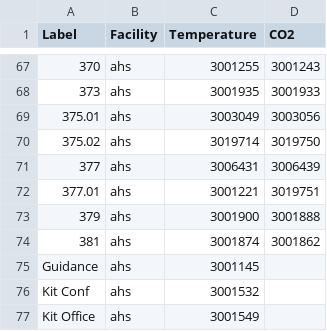
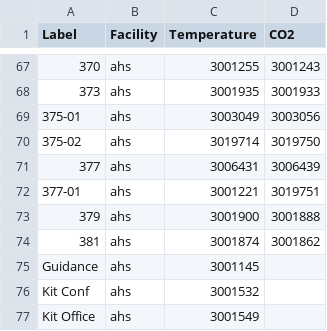
Before and after one commit to energize-andover/AHS-Heatmap, a CSV file: data/csv/ahs_air.csv, drawn as a sheet; only a part is shown, gaps mark what is left out.

```diff
--- a/data/csv/ahs_air.csv
+++ b/data/csv/ahs_air.csv
@@ -68,6 +68,6 @@ Label,Facility,Temperature,CO2
 373,ahs,3001935,3001933
-375.01,ahs,3003049,3003056
-375.02,ahs,3019714,3019750
+375-01,ahs,3003049,3003056
+375-02,ahs,3019714,3019750
 377,ahs,3006431,3006439
-377.01,ahs,3001221,3019751
+377-01,ahs,3001221,3019751
 379,ahs,3001900,3001888
```
Also changed, not shown: 8 other files.
